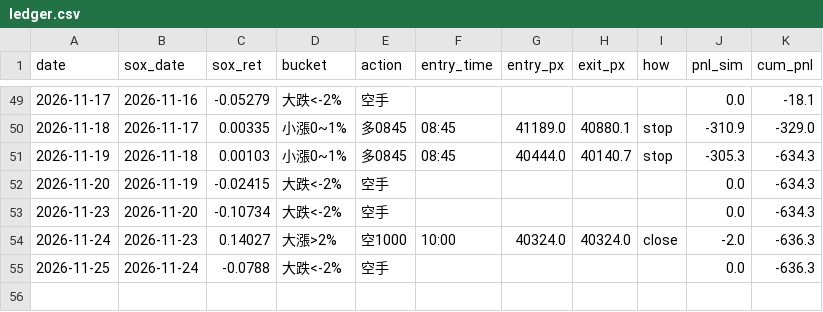
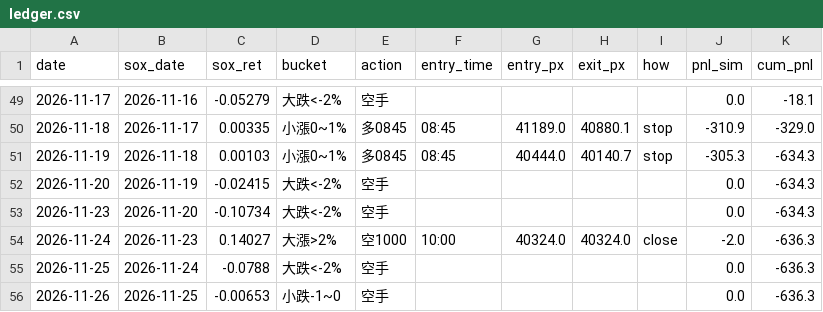
Before and after one commit to shihpc/taiwan-backtest, a CSV file: walkforward/ledger.csv, drawn as a sheet; only a part is shown, gaps mark what is left out; the diff names each change by its address in the sheet, - before the commit and + after, or states it on an @@ line.

```diff
--- a/walkforward/ledger.csv
+++ b/walkforward/ledger.csv
+row 56: 2026-11-26 | 2026-11-25 | -0.00653 | 小跌-1~0 | 空手 |  |  |  |  | 0.0 | -636.3
```
